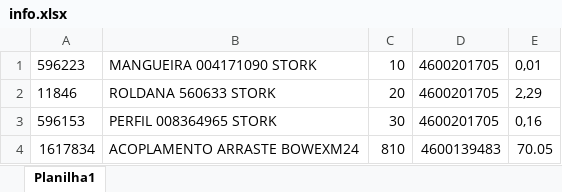
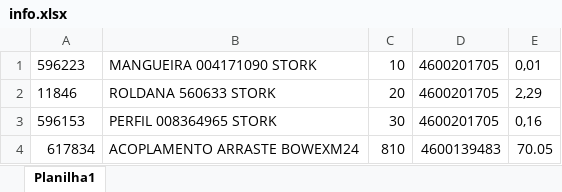
Before and after one commit to tiagomalaguti/.venv, an Excel workbook: docs/info.xlsx, sheet Planilha1, drawn as a sheet; values as stored, in another font and other column widths than the file's, no borders; the diff names each change by its address in the sheet, - before the commit and + after, or states it on an @@ line.

```diff
--- a/docs/info.xlsx (sheet Planilha1)
+++ b/docs/info.xlsx (sheet Planilha1)
-A4: 1617834
+A4: 617834
```
Also changed, not shown: 3 other files.
